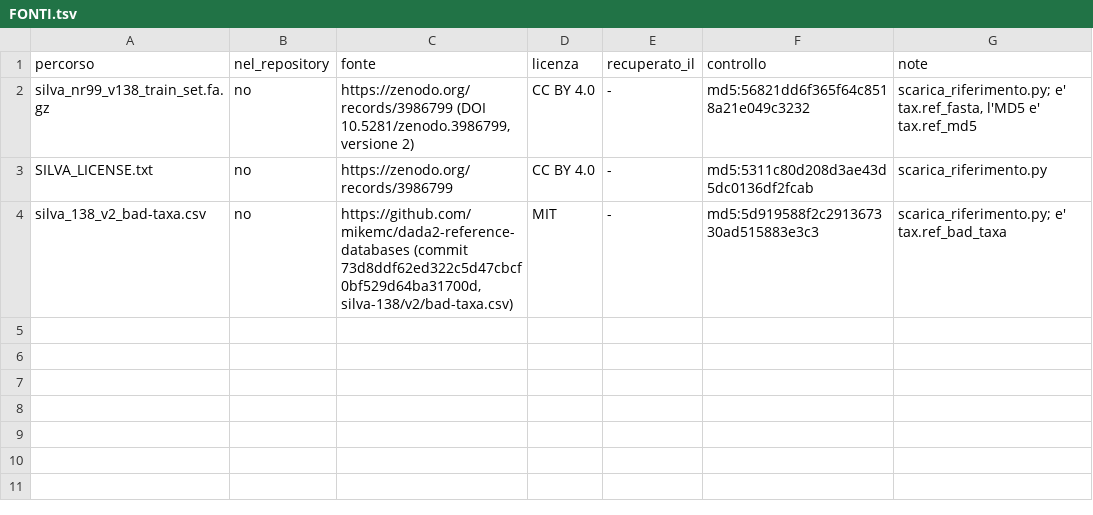
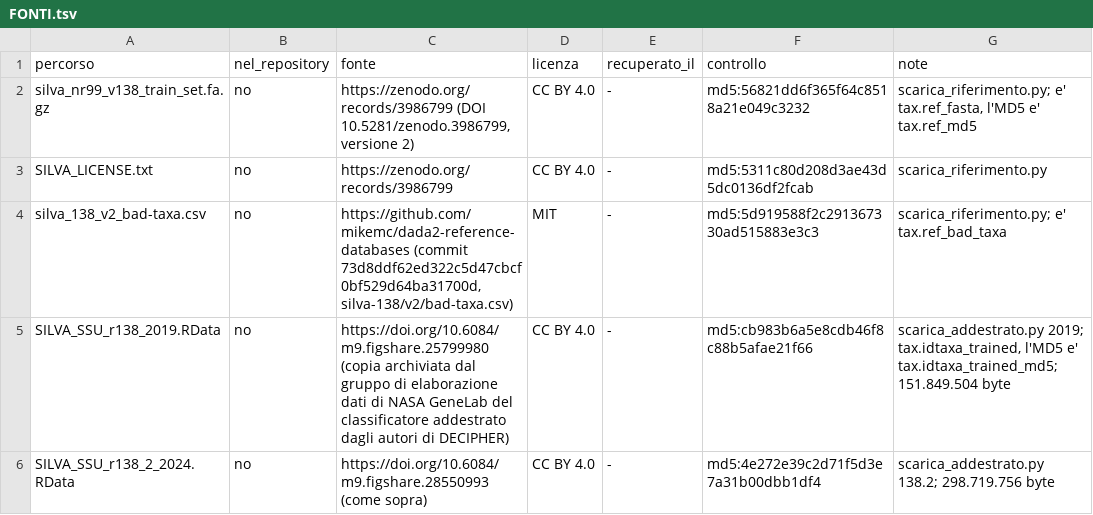
Before and after one commit to colasantoemanuele-cloud/pipeline-16s, a TSV file: dati/riferimento/FONTI.tsv, drawn as a sheet; the diff names each change by its address in the sheet, - before the commit and + after, or states it on an @@ line.

Commit message:
w37: taglio dei primer cercati lungo la lettura, IdTaxa come secondo classificatore, una sola esecuzione per cartella di uscita, avviso sul taglio fisso con letture sfasate, init che non propone una colonna dei controlli senza campioni biologici

```diff
--- a/dati/riferimento/FONTI.tsv
+++ b/dati/riferimento/FONTI.tsv
+row 5: SILVA_SSU_r138_2019.RData | no | https://doi.org/10.6084/m9.figshare.25799980 (copia archiviata dal gruppo di elaborazione dati di NASA GeneLab del classificatore addestrato dagli autori di DECIPHER) | CC BY 4.0 | - | md5:cb983b6a5e8cdb46f8c88b5afae21f66 | scarica_addestrato.py 2019; tax.idtaxa_trained, l'MD5 e' tax.idtaxa_trained_md5; 151.849.504 byte
+row 6: SILVA_SSU_r138_2_2024.RData | no | https://doi.org/10.6084/m9.figshare.28550993 (come sopra) | CC BY 4.0 | - | md5:4e272e39c2d71f5d3e7a31b00dbb1df4 | scarica_addestrato.py 138.2; 298.719.756 byte
```
Also changed, not shown: 59 other files.
